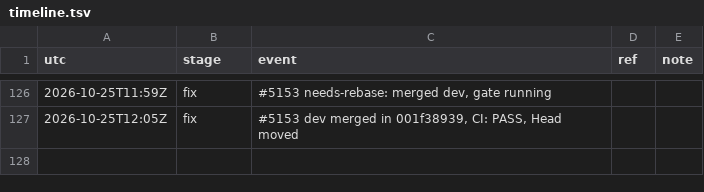
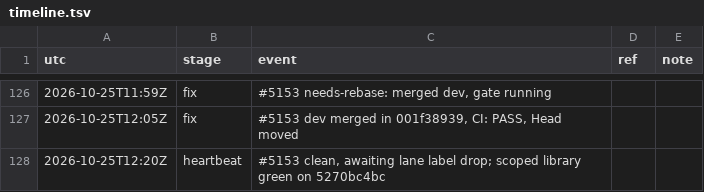
Before and after one commit to qbtrix/creative-apps, a TSV file: docs/leads/suiteui-suite-imaging/timeline.tsv, drawn as a sheet; only a part is shown, gaps mark what is left out; the diff names each change by its address in the sheet, - before the commit and + after, or states it on an @@ line.

Commit message:
docs(lead): suite-imaging poll 12:20Z

```diff
--- a/docs/leads/suiteui-suite-imaging/timeline.tsv
+++ b/docs/leads/suiteui-suite-imaging/timeline.tsv
+row 128: 2026-10-25T12:20Z | heartbeat | #5153 clean, awaiting lane label drop; scoped library green on 5270bc4bc
```
Also changed, not shown: 1 other file.
